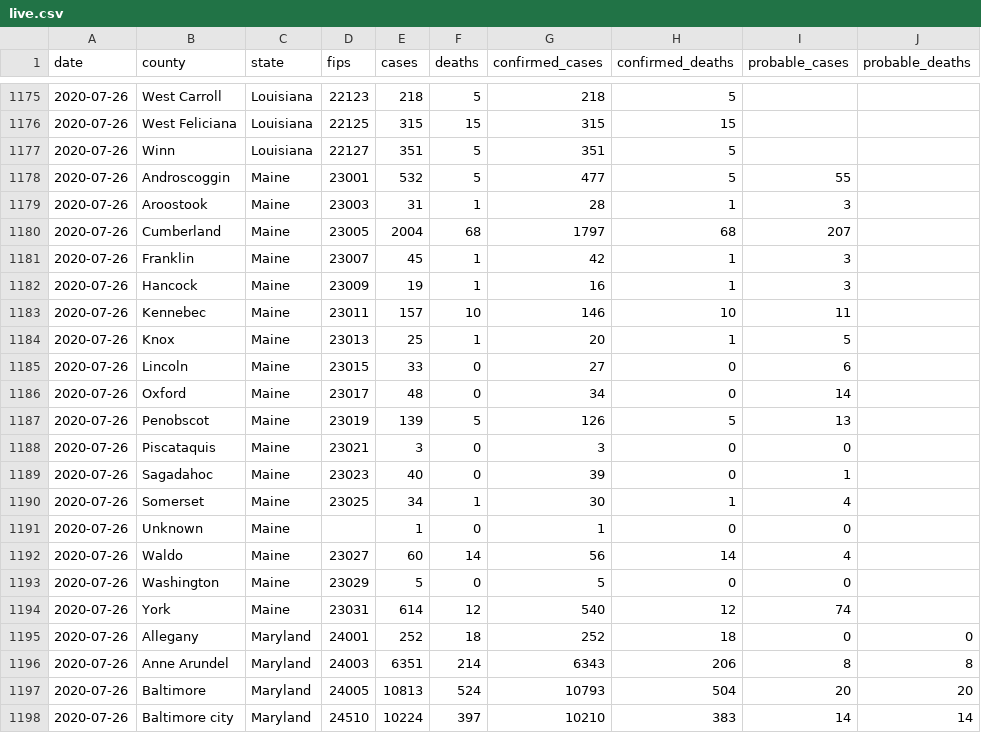
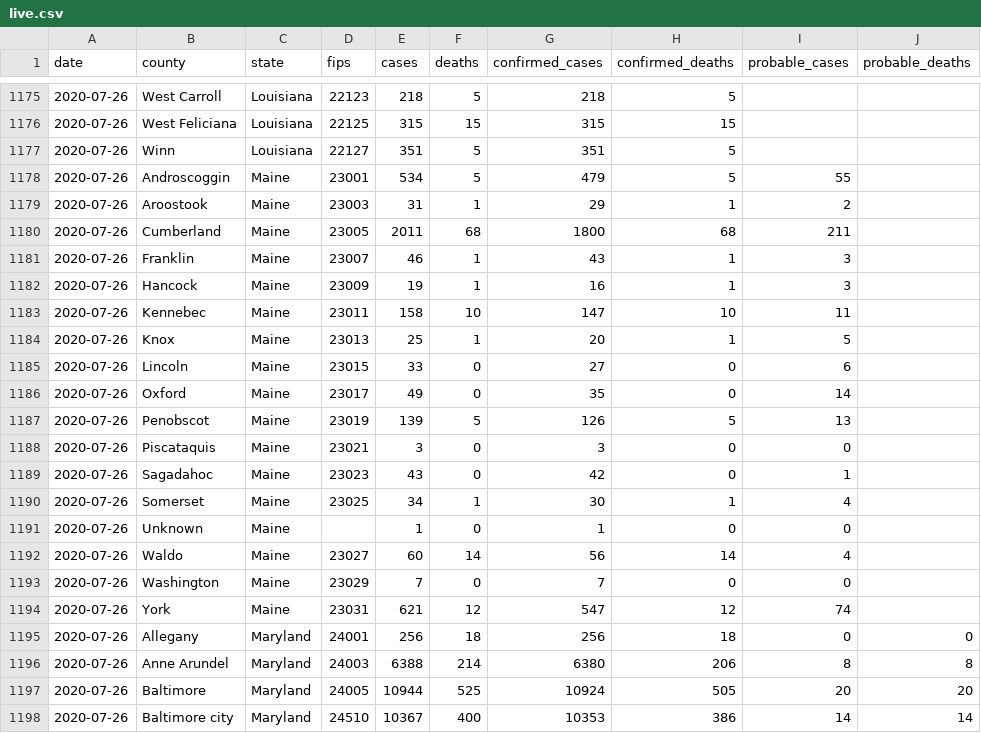
Before and after one commit to freedmand/covid19map.us, a CSV file: preprocessing/live.csv, drawn as a sheet; only a part is shown, gaps mark what is left out; the diff covers the shown part only.

Commit message:
Automatic data update (Jul 26, 2020 at 11:50 AM EDT)

```diff
--- a/preprocessing/live.csv
+++ b/preprocessing/live.csv
@@ -1177,14 +1177,14 @@ date,county,state,fips,cases,deaths,confirmed_cases,confirmed_deaths,probable_ca
 2020-07-26,Winn,Louisiana,22127,351,5,351,5,,
-2020-07-26,Androscoggin,Maine,23001,532,5,477,5,55,
-2020-07-26,Aroostook,Maine,23003,31,1,28,1,3,
-2020-07-26,Cumberland,Maine,23005,2004,68,1797,68,207,
-2020-07-26,Franklin,Maine,23007,45,1,42,1,3,
+2020-07-26,Androscoggin,Maine,23001,534,5,479,5,55,
+2020-07-26,Aroostook,Maine,23003,31,1,29,1,2,
+2020-07-26,Cumberland,Maine,23005,2011,68,1800,68,211,
+2020-07-26,Franklin,Maine,23007,46,1,43,1,3,
 2020-07-26,Hancock,Maine,23009,19,1,16,1,3,
-2020-07-26,Kennebec,Maine,23011,157,10,146,10,11,
+2020-07-26,Kennebec,Maine,23011,158,10,147,10,11,
 2020-07-26,Knox,Maine,23013,25,1,20,1,5,
 2020-07-26,Lincoln,Maine,23015,33,0,27,0,6,
-2020-07-26,Oxford,Maine,23017,48,0,34,0,14,
+2020-07-26,Oxford,Maine,23017,49,0,35,0,14,
 2020-07-26,Penobscot,Maine,23019,139,5,126,5,13,
 2020-07-26,Piscataquis,Maine,23021,3,0,3,0,0,
-2020-07-26,Sagadahoc,Maine,23023,40,0,39,0,1,
+2020-07-26,Sagadahoc,Maine,23023,43,0,42,0,1,
 2020-07-26,Somerset,Maine,23025,34,1,30,1,4,
@@ -1192,7 +1192,7 @@ date,county,state,fips,cases,deaths,confirmed_cases,confirmed_deaths,probable_ca
 2020-07-26,Waldo,Maine,23027,60,14,56,14,4,
-2020-07-26,Washington,Maine,23029,5,0,5,0,0,
-2020-07-26,York,Maine,23031,614,12,540,12,74,
-2020-07-26,Allegany,Maryland,24001,252,18,252,18,0,0
-2020-07-26,Anne Arundel,Maryland,24003,6351,214,6343,206,8,8
-2020-07-26,Baltimore,Maryland,24005,10813,524,10793,504,20,20
-2020-07-26,Baltimore city,Maryland,24510,10224,397,10210,383,14,14
+2020-07-26,Washington,Maine,23029,7,0,7,0,0,
+2020-07-26,York,Maine,23031,621,12,547,12,74,
+2020-07-26,Allegany,Maryland,24001,256,18,256,18,0,0
+2020-07-26,Anne Arundel,Maryland,24003,6388,214,6380,206,8,8
+2020-07-26,Baltimore,Maryland,24005,10944,525,10924,505,20,20
+2020-07-26,Baltimore city,Maryland,24510,10367,400,10353,386,14,14
```
Also changed, not shown: 121 edited cells elsewhere in this file, 3 other files.
